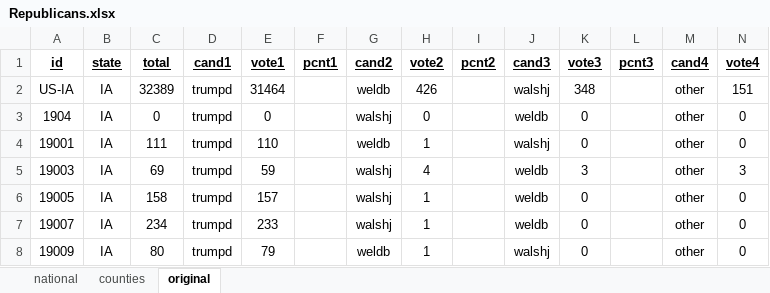
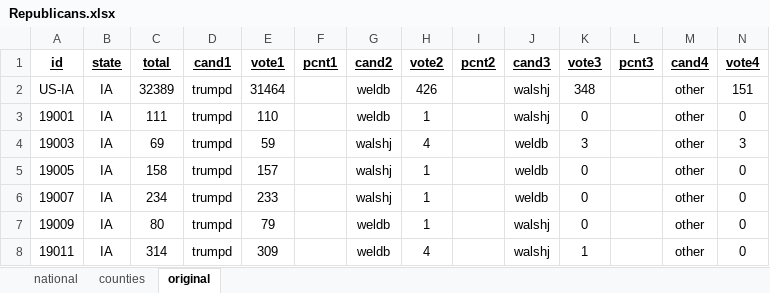
Before and after one commit to Nir-0z/USA, an Excel workbook: Results/2020/Primaries/Republicans.xlsx, sheet original, drawn as a sheet; only a part is shown; the shorter side is filled out with more unchanged rows; values as stored, in another font and other column widths than the file's, no borders; rows hold the shown columns only; the diff names each change by its address in the sheet, - before the commit and + after, or states it on an @@ line.

```diff
--- a/Results/2020/Primaries/Republicans.xlsx (sheet original)
+++ b/Results/2020/Primaries/Republicans.xlsx (sheet original)
-row 3: 1904 | IA | 0 | trumpd | 0 |  | walshj | 0 |  | weldb | 0 |  | other | 0
```
Also changed, not shown: sheet counties, formulas that keep their value, Results/2016/Primaries/Republicans.xlsx, Results/2020/Primaries/Democrats.xlsx, 2 other files.
